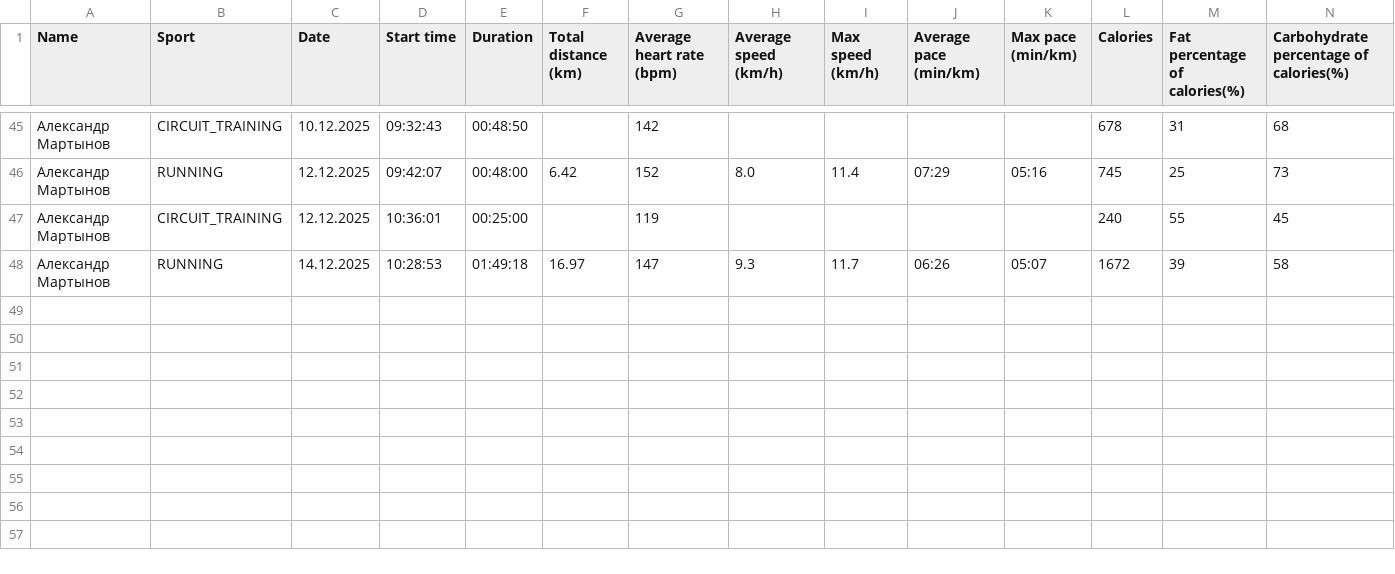
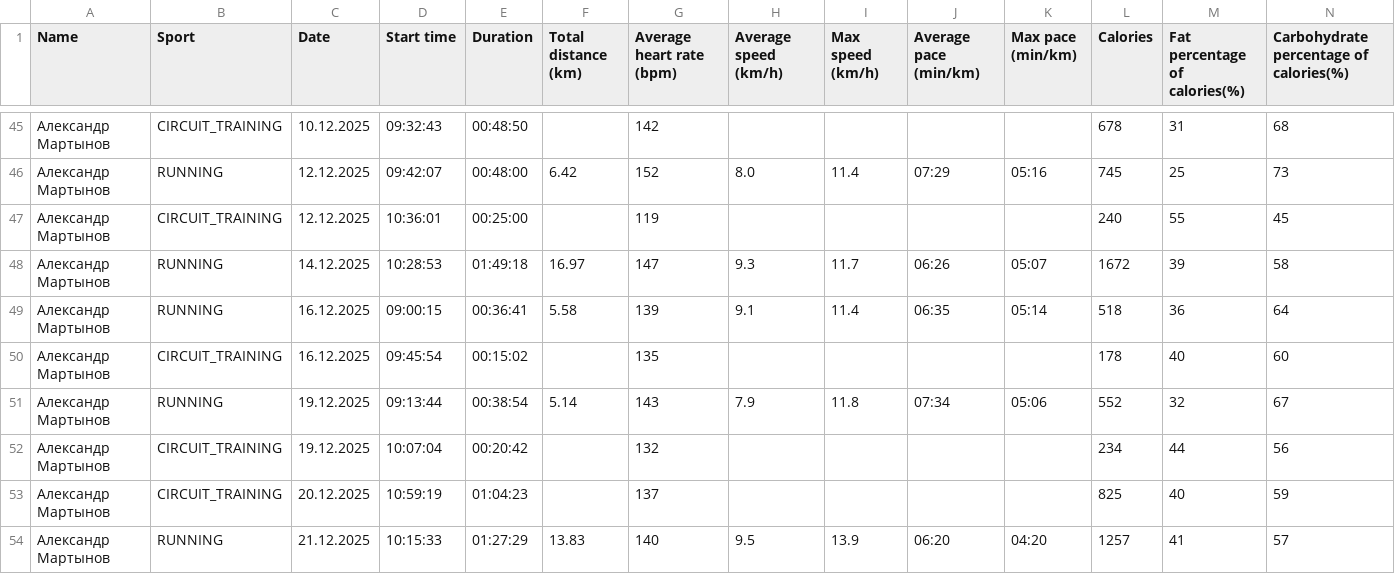
Before and after one commit to martynov-alex/workout, a CSV file: training log/training log.csv, drawn as a sheet; only a part is shown, gaps mark what is left out; rows hold the shown columns only; the diff names each change by its address in the sheet, - before the commit and + after, or states it on an @@ line.

```diff
--- a/training log/training log.csv
+++ b/training log/training log.csv
+row 49: Александр Мартынов | RUNNING | 16.12.2025 | 09:00:15 | 00:36:41 | 5.58 | 139 | 9.1 | 11.4 | 06:35 | 05:14 | 518 | 36 | 64
+row 50: Александр Мартынов | CIRCUIT_TRAINING | 16.12.2025 | 09:45:54 | 00:15:02 |  | 135 |  |  |  |  | 178 | 40 | 60
+row 51: Александр Мартынов | RUNNING | 19.12.2025 | 09:13:44 | 00:38:54 | 5.14 | 143 | 7.9 | 11.8 | 07:34 | 05:06 | 552 | 32 | 67
+row 52: Александр Мартынов | CIRCUIT_TRAINING | 19.12.2025 | 10:07:04 | 00:20:42 |  | 132 |  |  |  |  | 234 | 44 | 56
+row 53: Александр Мартынов | CIRCUIT_TRAINING | 20.12.2025 | 10:59:19 | 01:04:23 |  | 137 |  |  |  |  | 825 | 40 | 59
+row 54: Александр Мартынов | RUNNING | 21.12.2025 | 10:15:33 | 01:27:29 | 13.83 | 140 | 9.5 | 13.9 | 06:20 | 04:20 | 1257 | 41 | 57
```
Also changed, not shown: cardio load/cardio load data from polar flow.csv, training plan/training plan.csv, 14 other files.
